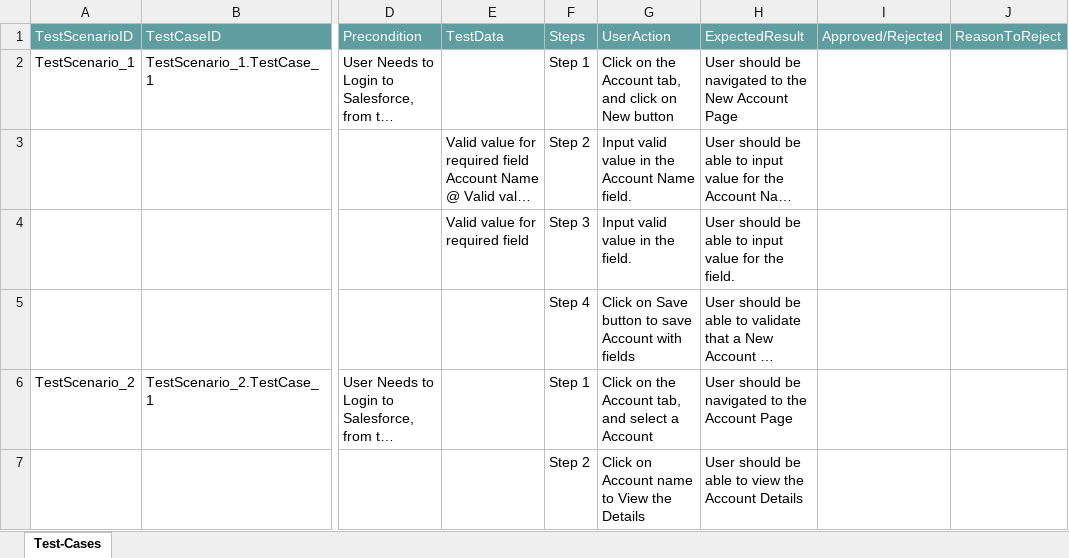
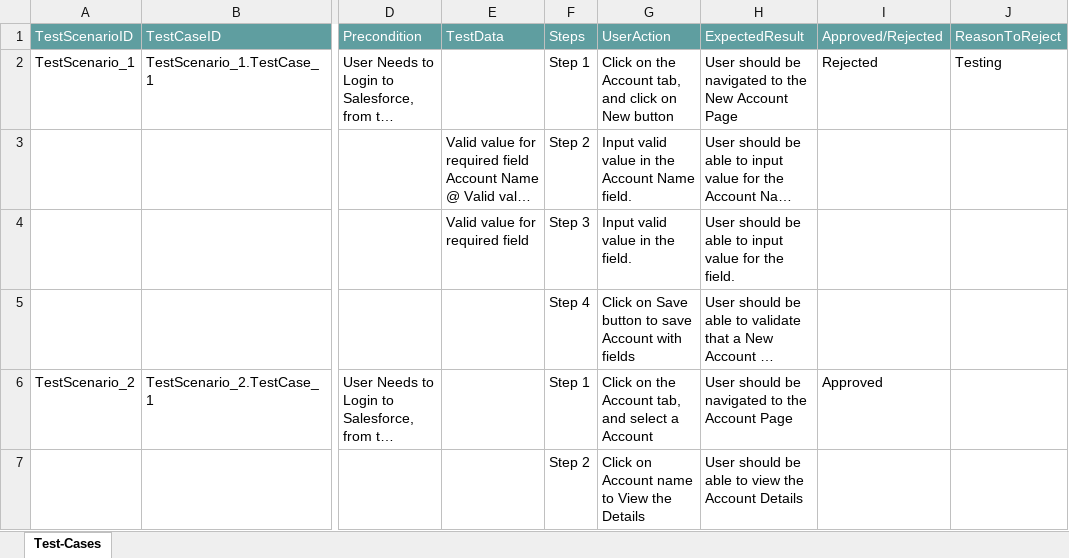
Before and after one commit to ShaikMohamedIrfan/projectsnap, an Excel workbook: accountnewviewpkg.xlsx, sheet Test-Cases, drawn as a sheet; only a part is shown, gaps mark what is left out; long unchanged cells end in …; values as stored, in another font and other column widths than the file's, no borders; table styles not drawn; the diff names each change by its address in the sheet, - before the commit and + after, or states it on an @@ line.

Commit message:
Add files via upload

```diff
--- a/accountnewviewpkg.xlsx (sheet Test-Cases)
+++ b/accountnewviewpkg.xlsx (sheet Test-Cases)
-I2: (empty)
+I2: Rejected
-J2: (empty)
+J2: Testing
-I6: (empty)
+I6: Approved
```
